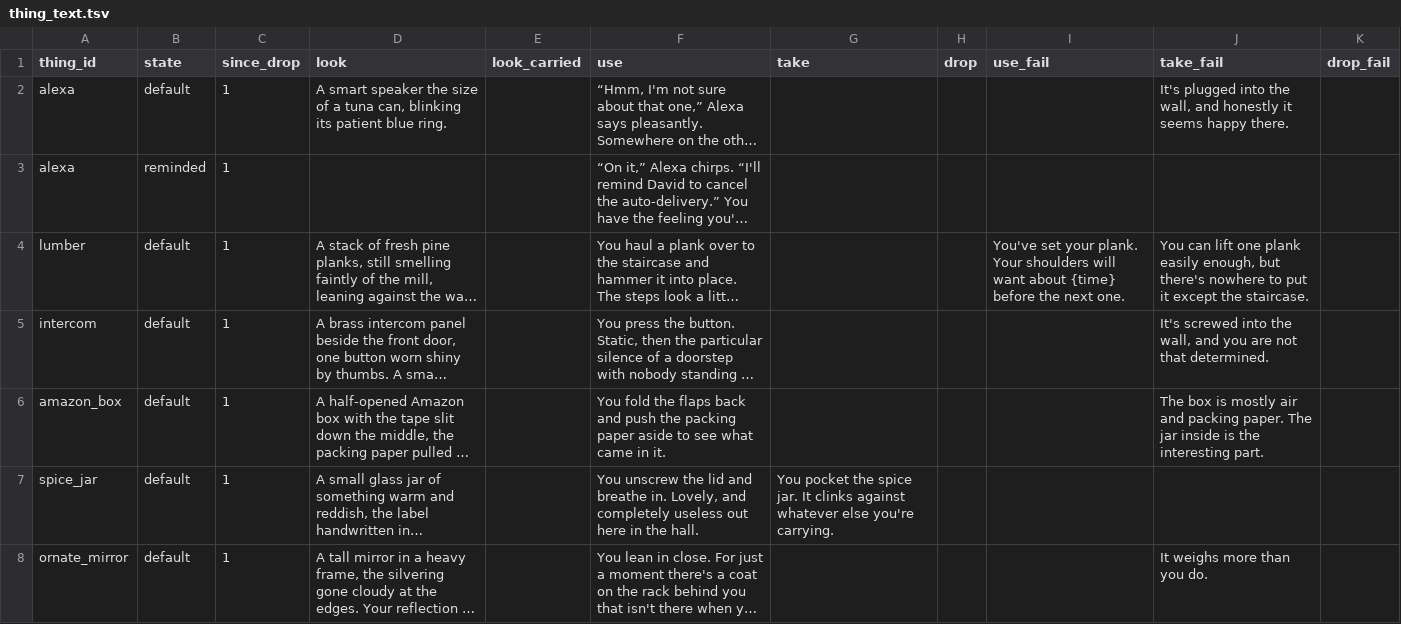
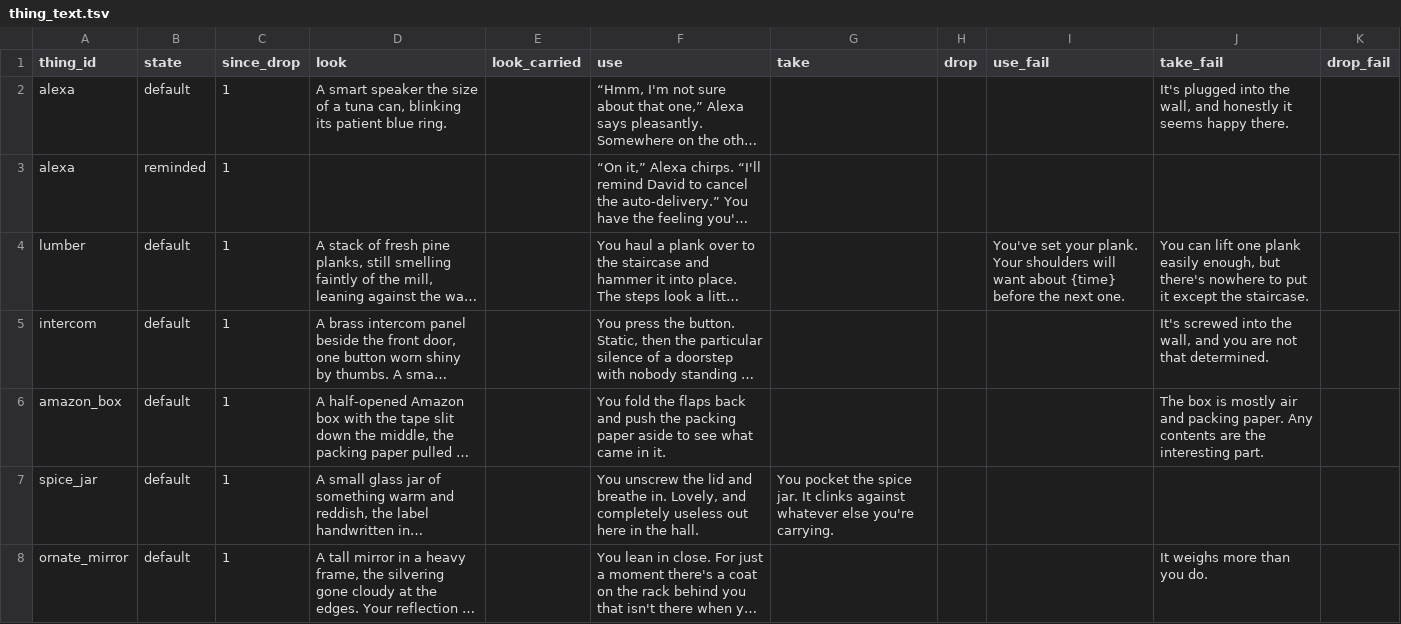
Before and after one commit to kelseybooth/halloween-in-june, a TSV file: creative content/thing_text.tsv, drawn as a sheet; only a part is shown; long unchanged cells end in …; the diff covers the shown part only; the diff names each change by its address in the sheet, - before the commit and + after, or states it on an @@ line.

```diff
--- a/creative content/thing_text.tsv
+++ b/creative content/thing_text.tsv
-J6 (take_fail): …packing paper. The jar inside is the interesting…
+J6 (take_fail): …packing paper. Any contents are the interesting…
```
Also changed, not shown: 1 added row and 1 edited cell elsewhere in this file, creative content/things.tsv, 5 other files.
